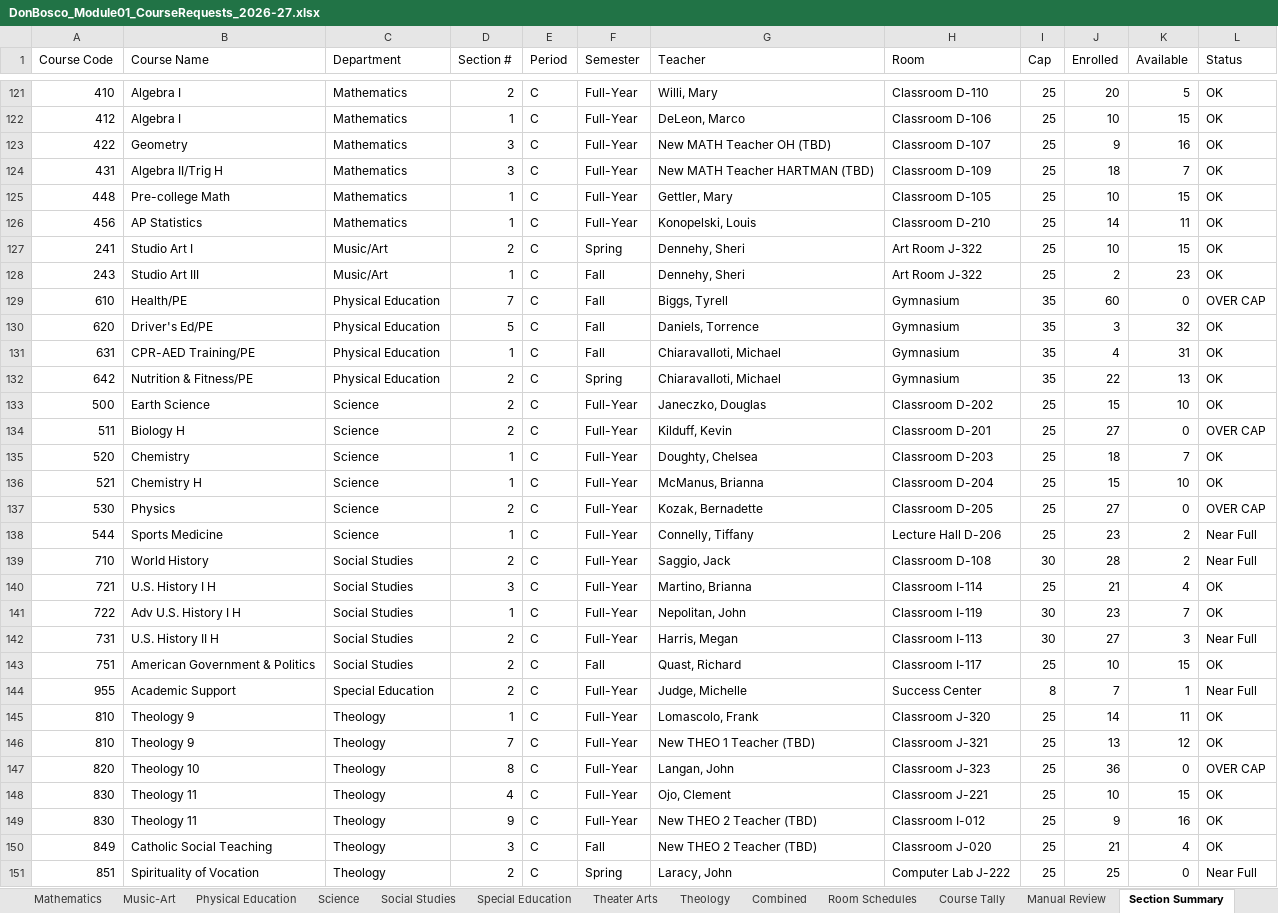
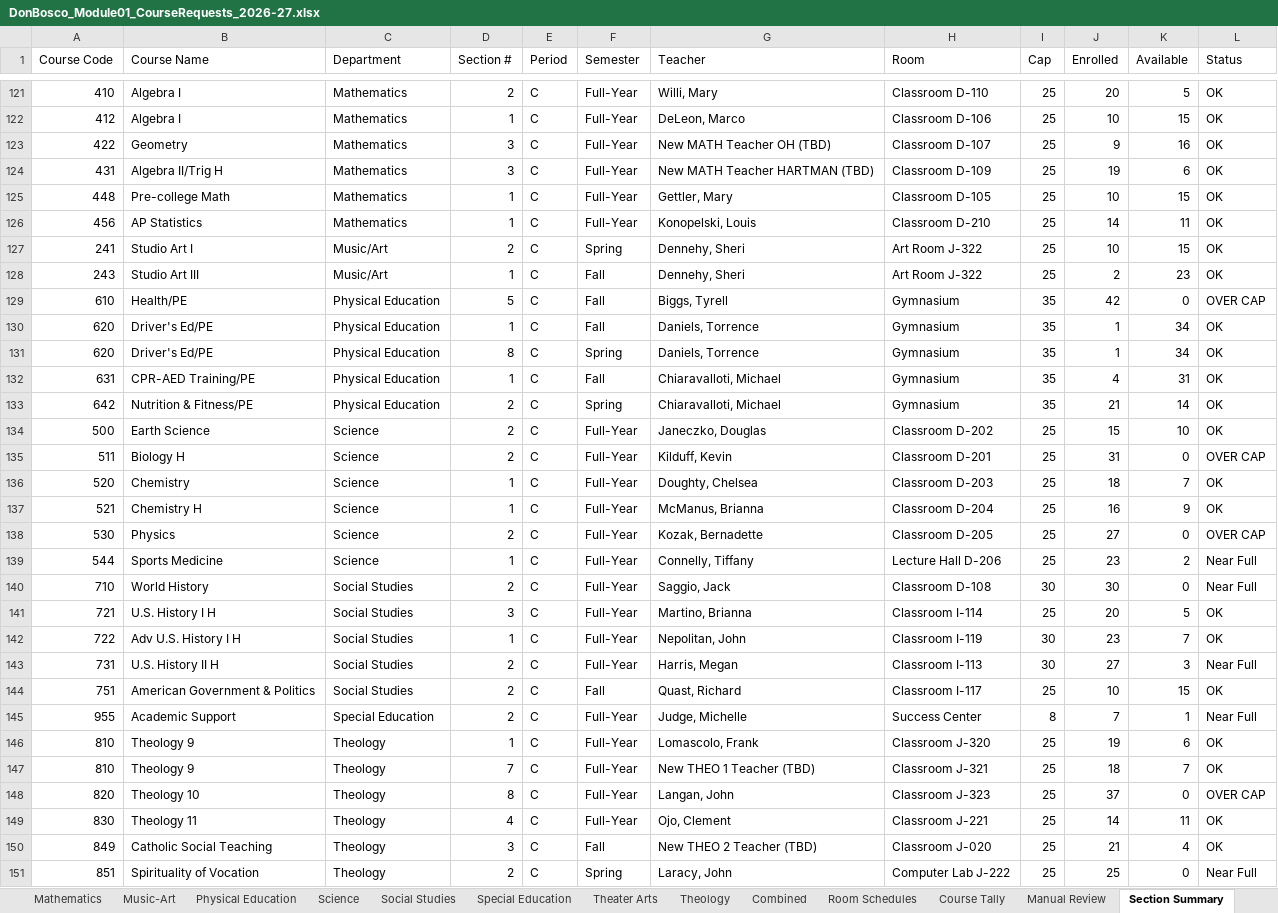
Before and after one commit to jciofalopowerllc-stack/sat-course, an Excel workbook: DonBosco_Module01_CourseRequests_2026-27.xlsx, sheet Section Summary, drawn as a sheet; only a part is shown, gaps mark what is left out; values as stored, in another font and other column widths than the file's, no cell formats; removed rows and columns are numbered as before the commit, all else as after; the diff covers the shown part only; the diff names each change by its address in the sheet, - before the commit and + after, or states it on an @@ line.

```diff
--- a/DonBosco_Module01_CourseRequests_2026-27.xlsx (sheet Section Summary)
+++ b/DonBosco_Module01_CourseRequests_2026-27.xlsx (sheet Section Summary)
-J124 (Enrolled): 18
+J124 (Enrolled): 19
-K124 (Available): 7
+K124 (Available): 6
-D129 (Section #): 7
+D129 (Section #): 5
-J129 (Enrolled): 60
+J129 (Enrolled): 42
-D130 (Section #): 5
+D130 (Section #): 1
-J130 (Enrolled): 3
+J130 (Enrolled): 1
-K130 (Available): 32
+K130 (Available): 34
+row 131: 620 | Driver's Ed/PE | Physical Education | 8 | C | Spring | Daniels, Torrence | Gymnasium | 35 | 1 | 34 | OK
-J133 (Enrolled): 22
+J133 (Enrolled): 21
-K133 (Available): 13
+K133 (Available): 14
-J135 (Enrolled): 27
+J135 (Enrolled): 31
-J137 (Enrolled): 15
+J137 (Enrolled): 16
-K137 (Available): 10
+K137 (Available): 9
-J140 (Enrolled): 28
+J140 (Enrolled): 30
-K140 (Available): 2
+K140 (Available): 0
-J141 (Enrolled): 21
+J141 (Enrolled): 20
-K141 (Available): 4
+K141 (Available): 5
-J146 (Enrolled): 14
+J146 (Enrolled): 19
-K146 (Available): 11
+K146 (Available): 6
-J147 (Enrolled): 13
+J147 (Enrolled): 18
-K147 (Available): 12
+K147 (Available): 7
-J148 (Enrolled): 36
+J148 (Enrolled): 37
-J149 (Enrolled): 10
+J149 (Enrolled): 14
-K149 (Available): 15
+K149 (Available): 11
-row 149: 830 | Theology 11 | Theology | 9 | C | Full-Year | New THEO 2 Teacher (TBD) | Classroom I-012 | 25 | 9 | 16 | OK
```
Also changed, not shown: 4 added rows, 4 removed rows and 277 edited cells elsewhere in this sheet, sheet Master Worksheet, sheet Grade 9, sheet Manual Review, sheet Grade 10, sheet Grade 11, sheet Room Schedules, 15 more sheets, cell formats.
